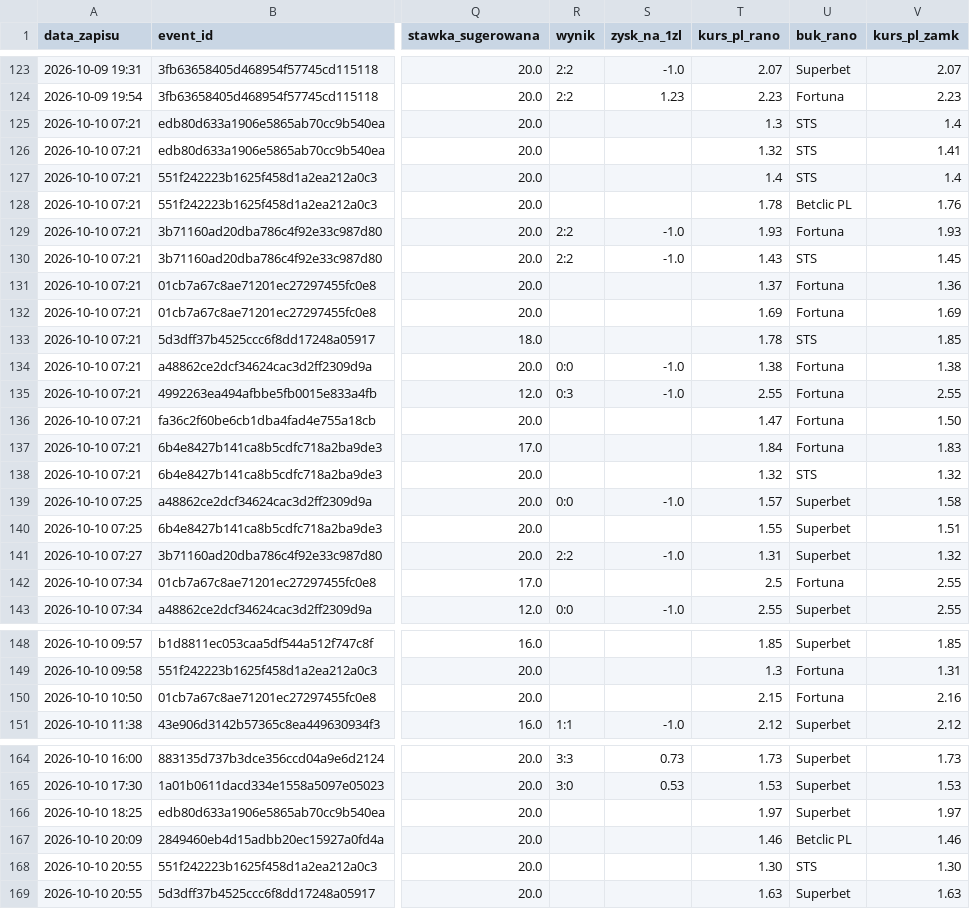
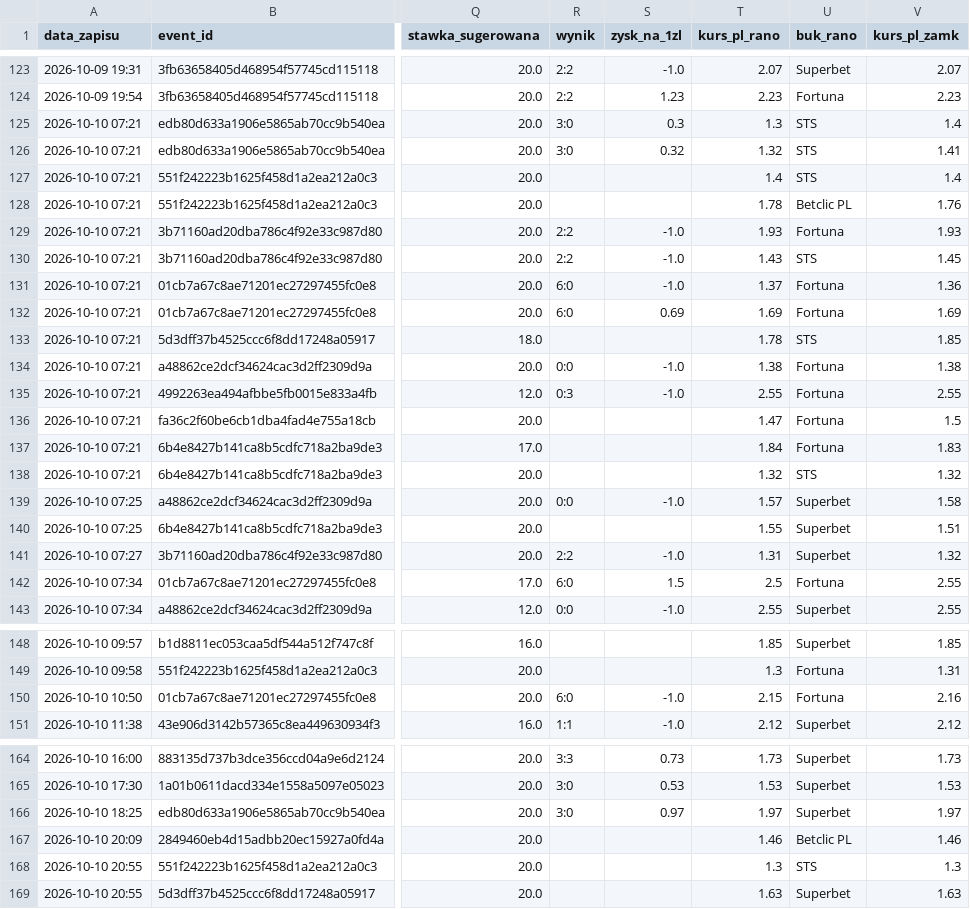
Before and after one commit to lewym90/typer, a CSV file: docs/data/typy_value.csv, drawn as a sheet; only a part is shown, gaps mark what is left out; the diff names each change by its address in the sheet, - before the commit and + after, or states it on an @@ line.

Commit message:
Typy 2026-10-10 18:59

```diff
--- a/docs/data/typy_value.csv
+++ b/docs/data/typy_value.csv
-R125:R126 (wynik): (empty)
+R125:R126 (wynik): 3:0
-S125 (zysk_na_1zl): (empty)
+S125 (zysk_na_1zl): 0.3
-S126 (zysk_na_1zl): (empty)
+S126 (zysk_na_1zl): 0.32
-R131:R132 (wynik): (empty)
+R131:R132 (wynik): 6:0
-S131 (zysk_na_1zl): (empty)
+S131 (zysk_na_1zl): -1.0
-S132 (zysk_na_1zl): (empty)
+S132 (zysk_na_1zl): 0.69
-V136 (kurs_pl_zamk): 1.50
+V136 (kurs_pl_zamk): 1.5
-R142 (wynik): (empty)
+R142 (wynik): 6:0
-S142 (zysk_na_1zl): (empty)
+S142 (zysk_na_1zl): 1.5
-R150 (wynik): (empty)
+R150 (wynik): 6:0
-S150 (zysk_na_1zl): (empty)
+S150 (zysk_na_1zl): -1.0
-R166 (wynik): (empty)
+R166 (wynik): 3:0
-S166 (zysk_na_1zl): (empty)
+S166 (zysk_na_1zl): 0.97
-T168 (kurs_pl_rano): 1.30
+T168 (kurs_pl_rano): 1.3
-V168 (kurs_pl_zamk): 1.30
+V168 (kurs_pl_zamk): 1.3
```
Also changed, not shown: docs/data/typy_inne.csv, docs/data/typy_pewne.csv, 6 other files.
